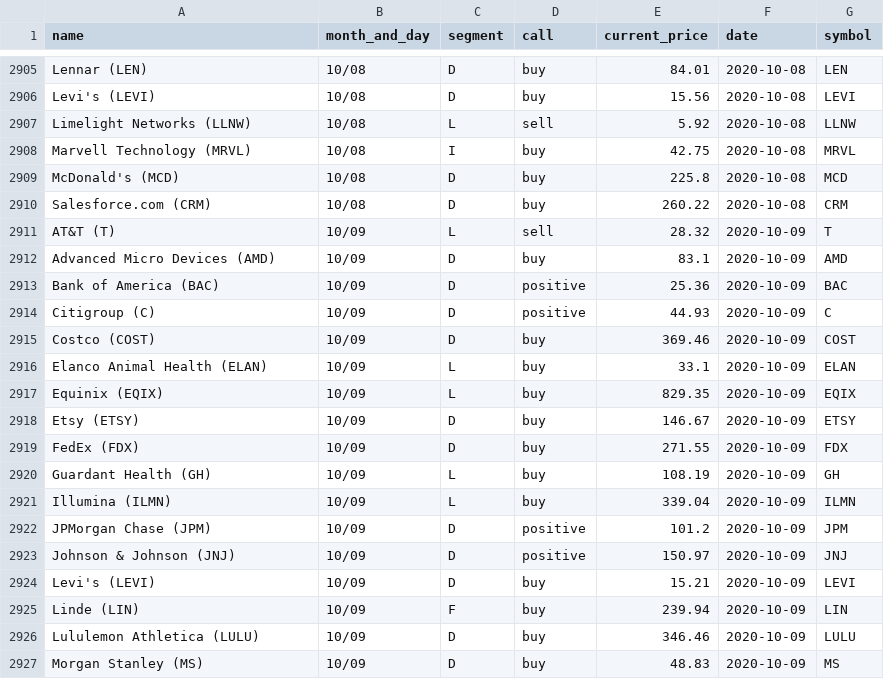
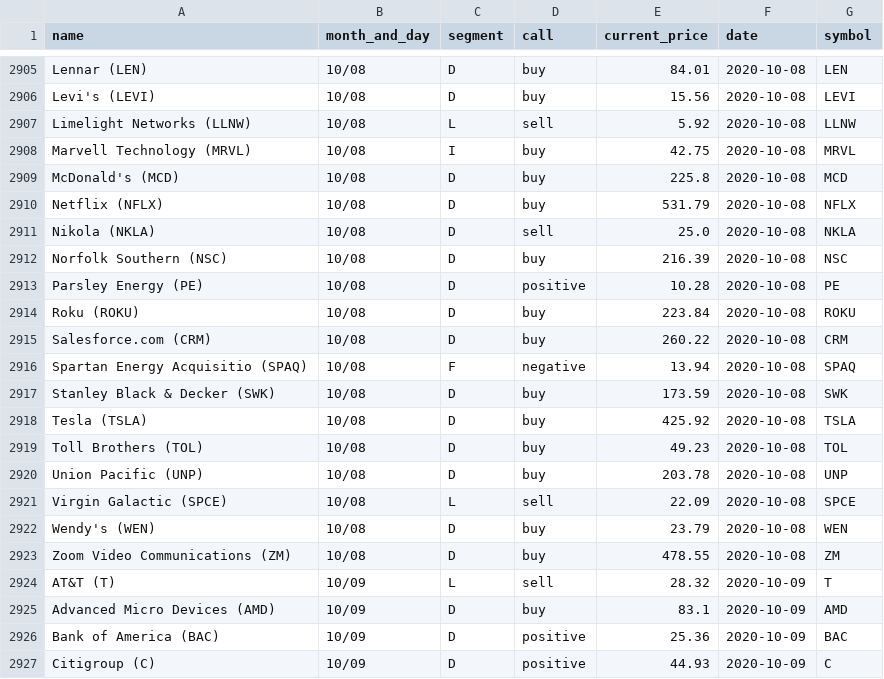
Before and after one commit to gaborvecsei/Mad-Money-Backtesting, a CSV file: mad_money_recommendations.csv, drawn as a sheet; only a part is shown, gaps mark what is left out; the shorter side is filled out with more unchanged rows; the diff covers the shown part only; the diff names each change by its address in the sheet, - before the commit and + after, or states it on an @@ line.

```diff
--- a/mad_money_recommendations.csv
+++ b/mad_money_recommendations.csv
+row 2910: Netflix (NFLX) | 10/08 | D | buy | 531.79 | 2020-10-08 | NFLX
+row 2911: Nikola (NKLA) | 10/08 | D | sell | 25.0 | 2020-10-08 | NKLA
+row 2912: Norfolk Southern (NSC) | 10/08 | D | buy | 216.39 | 2020-10-08 | NSC
+row 2913: Parsley Energy (PE) | 10/08 | D | positive | 10.28 | 2020-10-08 | PE
+row 2914: Roku (ROKU) | 10/08 | D | buy | 223.84 | 2020-10-08 | ROKU
+row 2916: Spartan Energy Acquisitio (SPAQ) | 10/08 | F | negative | 13.94 | 2020-10-08 | SPAQ
+row 2917: Stanley Black & Decker (SWK) | 10/08 | D | buy | 173.59 | 2020-10-08 | SWK
+row 2918: Tesla (TSLA) | 10/08 | D | buy | 425.92 | 2020-10-08 | TSLA
+row 2919: Toll Brothers (TOL) | 10/08 | D | buy | 49.23 | 2020-10-08 | TOL
+row 2920: Union Pacific (UNP) | 10/08 | D | buy | 203.78 | 2020-10-08 | UNP
+row 2921: Virgin Galactic (SPCE) | 10/08 | L | sell | 22.09 | 2020-10-08 | SPCE
+row 2922: Wendy's (WEN) | 10/08 | D | buy | 23.79 | 2020-10-08 | WEN
+row 2923: Zoom Video Communications (ZM) | 10/08 | D | buy | 478.55 | 2020-10-08 | ZM
```
Also changed, not shown: 11 added rows elsewhere in this file.
